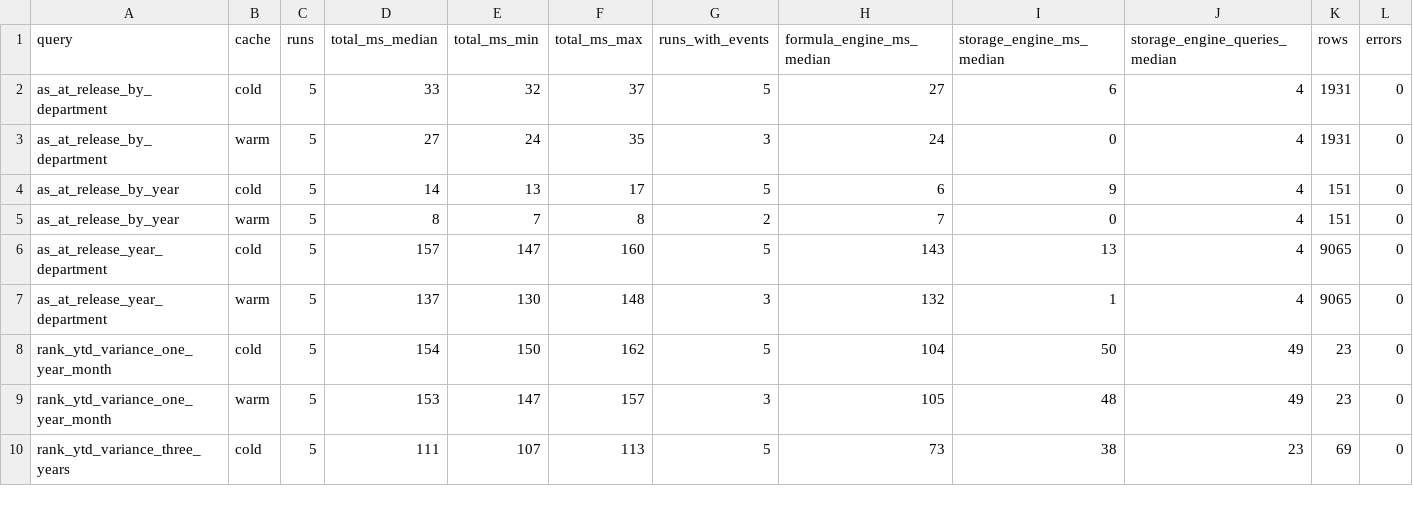
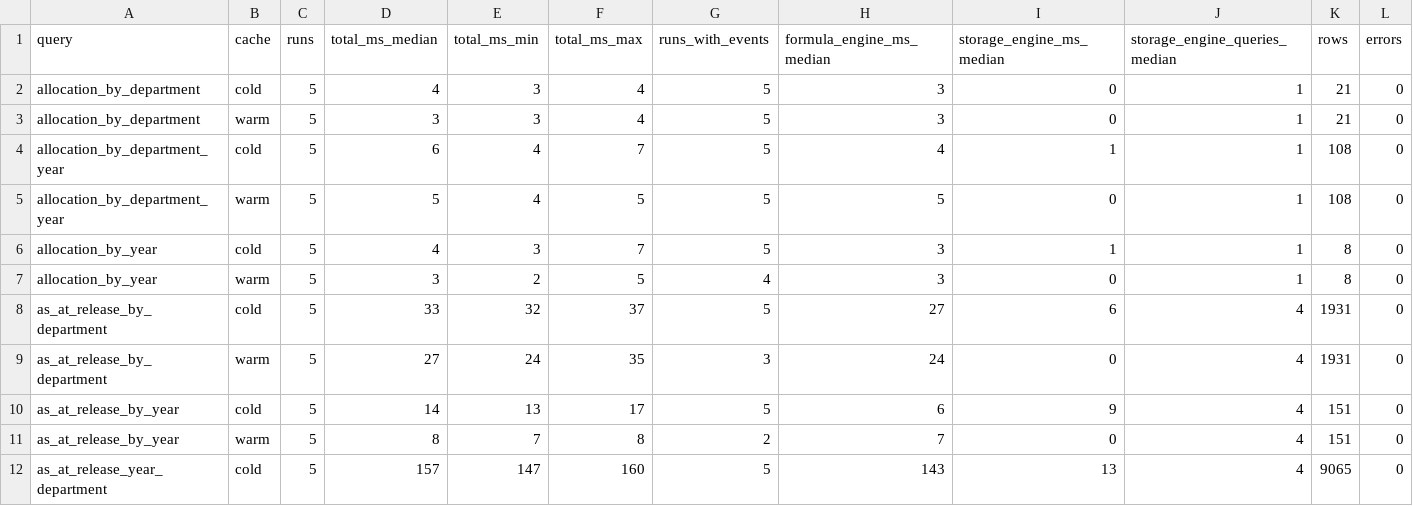
Before and after one commit to Shivansh9307/uk-group-finance-reporting, a CSV file: evidence/perf/rewrite/summary.csv, drawn as a sheet; only a part is shown; the shorter side is filled out with more unchanged rows; the diff names each change by its address in the sheet, - before the commit and + after, or states it on an @@ line.

```diff
--- a/evidence/perf/rewrite/summary.csv
+++ b/evidence/perf/rewrite/summary.csv
+row 2: allocation_by_department | cold | 5 | 4 | 3 | 4 | 5 | 3 | 0 | 1 | 21 | 0
+row 3: allocation_by_department | warm | 5 | 3 | 3 | 4 | 5 | 3 | 0 | 1 | 21 | 0
+row 4: allocation_by_department_year | cold | 5 | 6 | 4 | 7 | 5 | 4 | 1 | 1 | 108 | 0
+row 5: allocation_by_department_year | warm | 5 | 5 | 4 | 5 | 5 | 5 | 0 | 1 | 108 | 0
+row 6: allocation_by_year | cold | 5 | 4 | 3 | 7 | 5 | 3 | 1 | 1 | 8 | 0
+row 7: allocation_by_year | warm | 5 | 3 | 2 | 5 | 4 | 3 | 0 | 1 | 8 | 0
```
Also changed, not shown: evidence/perf/naive/summary.csv, evidence/perf/second_pass/naive/summary.csv, 47 other files.
